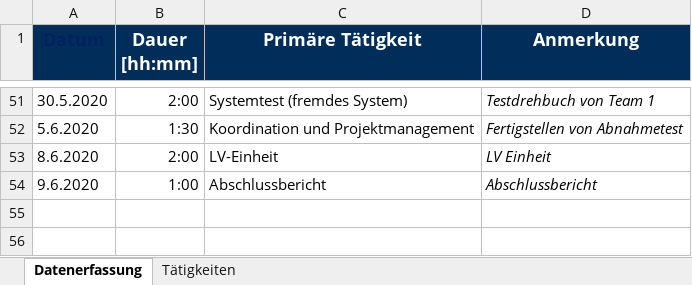
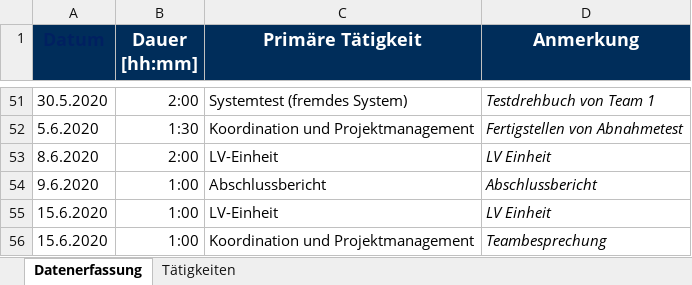
Before and after one commit to georg-wenzel/prodiga-IoT, an Excel workbook: docs/Timesheets/Timesheet-Maximilian-Suitner.xlsx, sheet Datenerfassung, drawn as a sheet; only a part is shown, gaps mark what is left out; values as stored, in another font and other column widths than the file's, no borders; the diff names each change by its address in the sheet, - before the commit and + after, or states it on an @@ line.

Commit message:
Time to the sheet

```diff
--- a/docs/Timesheets/Timesheet-Maximilian-Suitner.xlsx (sheet Datenerfassung)
+++ b/docs/Timesheets/Timesheet-Maximilian-Suitner.xlsx (sheet Datenerfassung)
+row 55: 15.6.2020 | 1:00 | LV-Einheit | LV Einheit
+row 56: 15.6.2020 | 1:00 | Koordination und Projektmanagement | Teambesprechung
```
